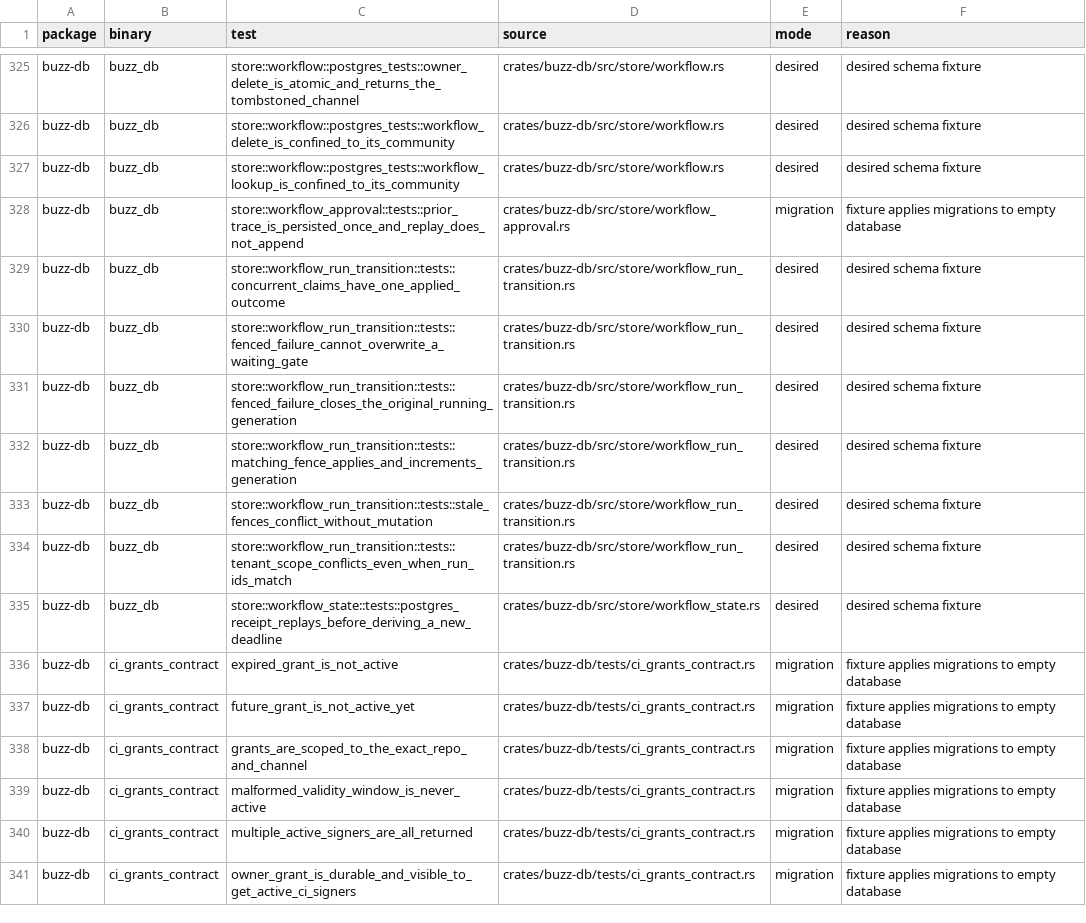
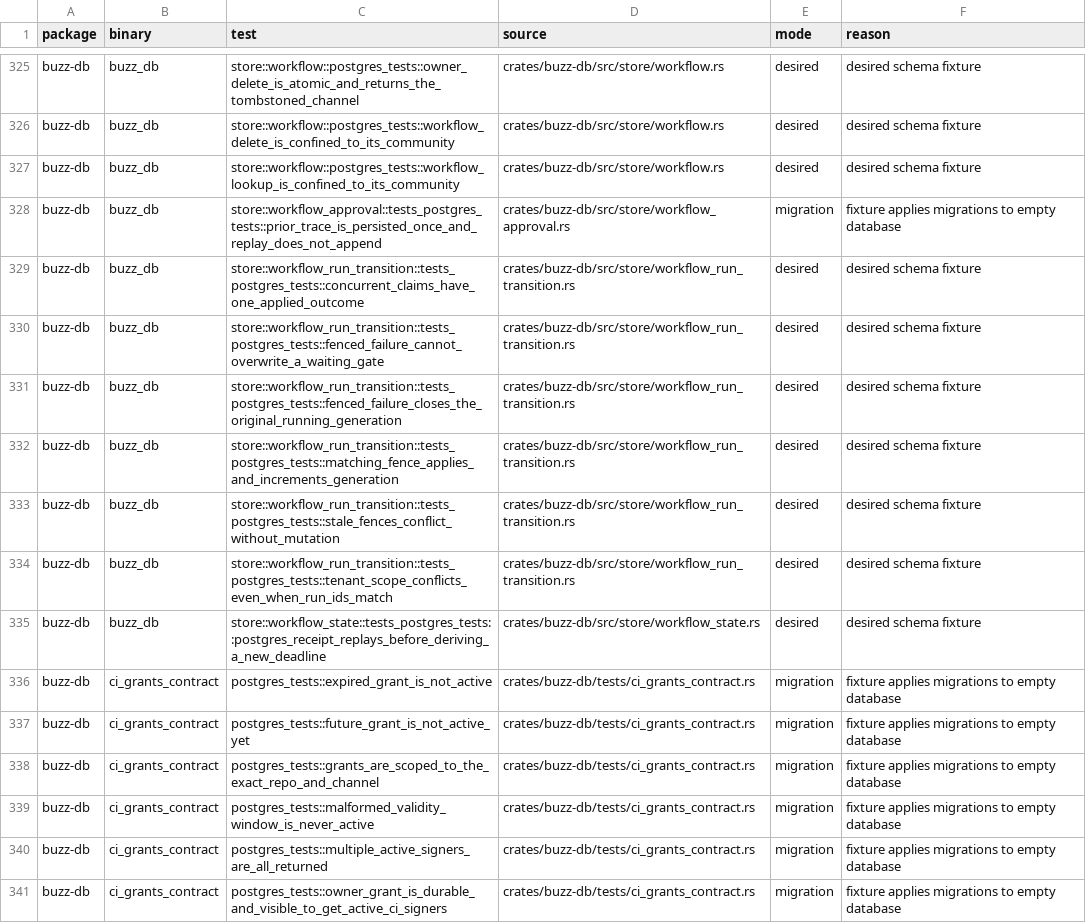
Before and after one commit to only21mil/buzz, a TSV file: scripts/postgres-tests.tsv, drawn as a sheet; only a part is shown, gaps mark what is left out; the diff covers the shown part only.

Commit message:
test: make PostgreSQL fixtures structurally discoverable
Signed-off-by: Victor Vogel <263261067+only21mil@users.noreply.github.com>

```diff
--- a/scripts/postgres-tests.tsv
+++ b/scripts/postgres-tests.tsv
@@ -327,15 +327,15 @@ buzz-db	buzz_db	store::workflow::postgres_tests::workflow_delete_is_confined_to_
 buzz-db	buzz_db	store::workflow::postgres_tests::workflow_lookup_is_confined_to_its_community	crates/buzz-db/src/store/workflow.rs	desired	desired schema fixture
-buzz-db	buzz_db	store::workflow_approval::tests::prior_trace_is_persisted_once_and_replay_does_not_append	crates/buzz-db/src/store/workflow_approval.rs	migration	fixture applies migrations to empty database
-buzz-db	buzz_db	store::workflow_run_transition::tests::concurrent_claims_have_one_applied_outcome	crates/buzz-db/src/store/workflow_run_transition.rs	desired	desired schema fixture
-buzz-db	buzz_db	store::workflow_run_transition::tests::fenced_failure_cannot_overwrite_a_waiting_gate	crates/buzz-db/src/store/workflow_run_transition.rs	desired	desired schema fixture
-buzz-db	buzz_db	store::workflow_run_transition::tests::fenced_failure_closes_the_original_running_generation	crates/buzz-db/src/store/workflow_run_transition.rs	desired	desired schema fixture
-buzz-db	buzz_db	store::workflow_run_transition::tests::matching_fence_applies_and_increments_generation	crates/buzz-db/src/store/workflow_run_transition.rs	desired	desired schema fixture
-buzz-db	buzz_db	store::workflow_run_transition::tests::stale_fences_conflict_without_mutation	crates/buzz-db/src/store/workflow_run_transition.rs	desired	desired schema fixture
-buzz-db	buzz_db	store::workflow_run_transition::tests::tenant_scope_conflicts_even_when_run_ids_match	crates/buzz-db/src/store/workflow_run_transition.rs	desired	desired schema fixture
-buzz-db	buzz_db	store::workflow_state::tests::postgres_receipt_replays_before_deriving_a_new_deadline	crates/buzz-db/src/store/workflow_state.rs	desired	desired schema fixture
-buzz-db	ci_grants_contract	expired_grant_is_not_active	crates/buzz-db/tests/ci_grants_contract.rs	migration	fixture applies migrations to empty database
-buzz-db	ci_grants_contract	future_grant_is_not_active_yet	crates/buzz-db/tests/ci_grants_contract.rs	migration	fixture applies migrations to empty database
-buzz-db	ci_grants_contract	grants_are_scoped_to_the_exact_repo_and_channel	crates/buzz-db/tests/ci_grants_contract.rs	migration	fixture applies migrations to empty database
-buzz-db	ci_grants_contract	malformed_validity_window_is_never_active	crates/buzz-db/tests/ci_grants_contract.rs	migration	fixture applies migrations to empty database
-buzz-db	ci_grants_contract	multiple_active_signers_are_all_returned	crates/buzz-db/tests/ci_grants_contract.rs	migration	fixture applies migrations to empty database
-buzz-db	ci_grants_contract	owner_grant_is_durable_and_visible_to_get_active_ci_signers	crates/buzz-db/tests/ci_grants_contract.rs	migration	fixture applies migrations to empty database
+buzz-db	buzz_db	store::workflow_approval::tests_postgres_tests::prior_trace_is_persisted_once_and_replay_does_not_append	crates/buzz-db/src/store/workflow_approval.rs	migration	fixture applies migrations to empty database
+buzz-db	buzz_db	store::workflow_run_transition::tests_postgres_tests::concurrent_claims_have_one_applied_outcome	crates/buzz-db/src/store/workflow_run_transition.rs	desired	desired schema fixture
+buzz-db	buzz_db	store::workflow_run_transition::tests_postgres_tests::fenced_failure_cannot_overwrite_a_waiting_gate	crates/buzz-db/src/store/workflow_run_transition.rs	desired	desired schema fixture
+buzz-db	buzz_db	store::workflow_run_transition::tests_postgres_tests::fenced_failure_closes_the_original_running_generation	crates/buzz-db/src/store/workflow_run_transition.rs	desired	desired schema fixture
+buzz-db	buzz_db	store::workflow_run_transition::tests_postgres_tests::matching_fence_applies_and_increments_generation	crates/buzz-db/src/store/workflow_run_transition.rs	desired	desired schema fixture
+buzz-db	buzz_db	store::workflow_run_transition::tests_postgres_tests::stale_fences_conflict_without_mutation	crates/buzz-db/src/store/workflow_run_transition.rs	desired	desired schema fixture
+buzz-db	buzz_db	store::workflow_run_transition::tests_postgres_tests::tenant_scope_conflicts_even_when_run_ids_match	crates/buzz-db/src/store/workflow_run_transition.rs	desired	desired schema fixture
+buzz-db	buzz_db	store::workflow_state::tests_postgres_tests::postgres_receipt_replays_before_deriving_a_new_deadline	crates/buzz-db/src/store/workflow_state.rs	desired	desired schema fixture
+buzz-db	ci_grants_contract	postgres_tests::expired_grant_is_not_active	crates/buzz-db/tests/ci_grants_contract.rs	migration	fixture applies migrations to empty database
+buzz-db	ci_grants_contract	postgres_tests::future_grant_is_not_active_yet	crates/buzz-db/tests/ci_grants_contract.rs	migration	fixture applies migrations to empty database
+buzz-db	ci_grants_contract	postgres_tests::grants_are_scoped_to_the_exact_repo_and_channel	crates/buzz-db/tests/ci_grants_contract.rs	migration	fixture applies migrations to empty database
+buzz-db	ci_grants_contract	postgres_tests::malformed_validity_window_is_never_active	crates/buzz-db/tests/ci_grants_contract.rs	migration	fixture applies migrations to empty database
+buzz-db	ci_grants_contract	postgres_tests::multiple_active_signers_are_all_returned	crates/buzz-db/tests/ci_grants_contract.rs	migration	fixture applies migrations to empty database
+buzz-db	ci_grants_contract	postgres_tests::owner_grant_is_durable_and_visible_to_get_active_ci_signers	crates/buzz-db/tests/ci_grants_contract.rs	migration	fixture applies migrations to empty database
```
Also changed, not shown: 176 edited cells elsewhere in this file, 33 other files.
